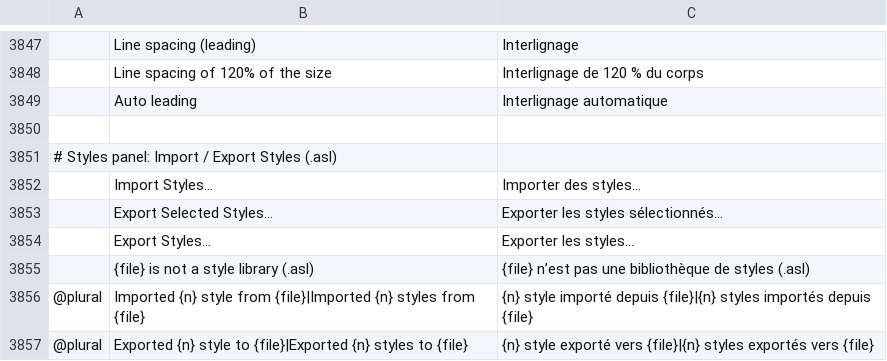
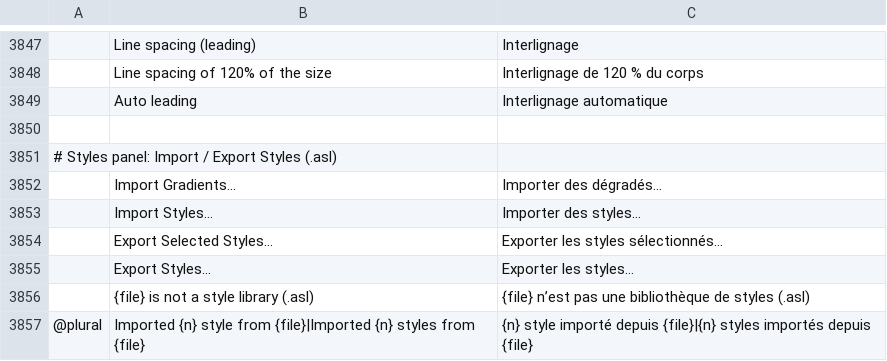
Before and after one commit to ChoqueCastroLD/capishot, a TSV file: crates/ui-egui/src/i18n/fr.tsv, drawn as a sheet; only a part is shown, gaps mark what is left out; the shorter side is filled out with more unchanged rows; the diff names each change by its address in the sheet, - before the commit and + after, or states it on an @@ line.

```diff
--- a/crates/ui-egui/src/i18n/fr.tsv
+++ b/crates/ui-egui/src/i18n/fr.tsv
+row 3852:  | Import Gradients… | Importer des dégradés…
```
Also changed, not shown: crates/ui-egui/src/i18n/el.tsv, crates/ui-egui/src/i18n/ja.tsv, 18 other files.
